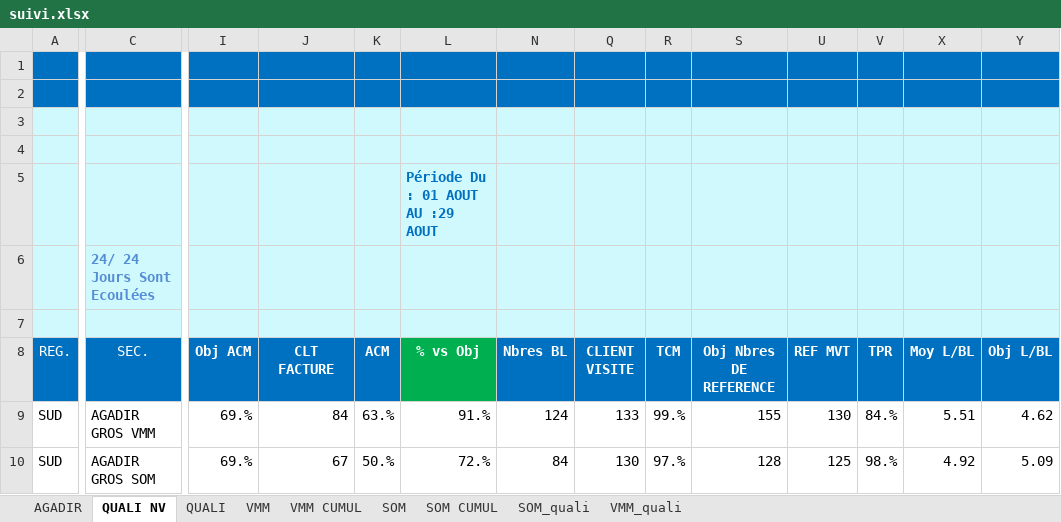
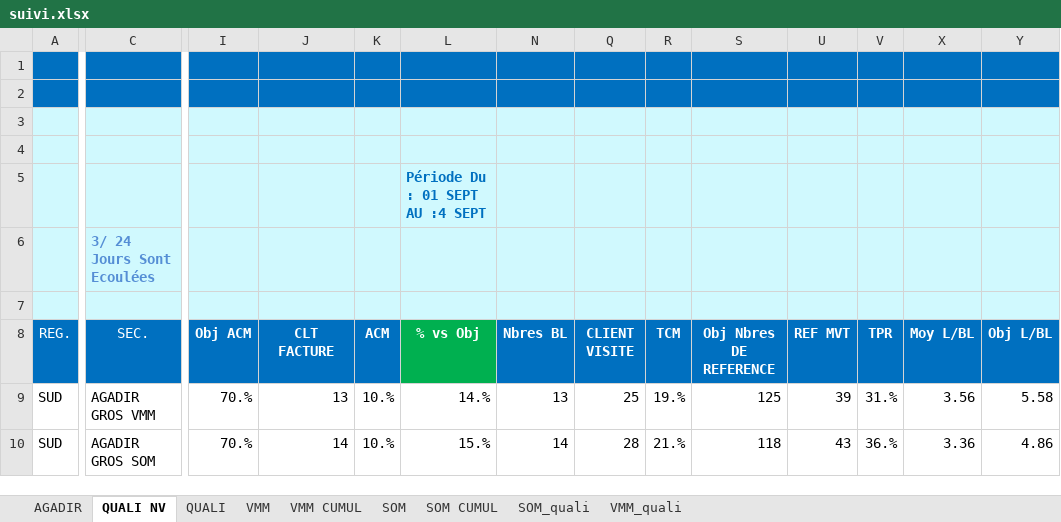
Before and after one commit to guostonline/total_suivi_bot, an Excel workbook: excel/suivi.xlsx, sheet QUALI NV, drawn as a sheet; only a part is shown, gaps mark what is left out; values as stored, in another font and other column widths than the file's, no borders; conditional formats not drawn; the diff covers the shown part only; the diff names each change by its address in the sheet, - before the commit and + after, or states it on an @@ line.

```diff
--- a/excel/suivi.xlsx (sheet QUALI NV)
+++ b/excel/suivi.xlsx (sheet QUALI NV)
-L5 (% vs Obj): Période Du : 01 AOUT AU :29 AOUT
+L5 (% vs Obj): Période Du : 01 SEPT AU :4 SEPT
-C6 (SEC.): 24/ 24 Jours Sont Ecoulées
+C6 (SEC.): 3/ 24 Jours Sont Ecoulées
-I9:I10 (Obj ACM): 69.%
+I9:I10 (Obj ACM): 70.%
-J9 (CLT FACTURE): 84
+J9 (CLT FACTURE): 13
-K9 (ACM): 63.%
+K9 (ACM): 10.%
-L9 (% vs Obj): 91.%
+L9 (% vs Obj): 14.%
-N9 (Nbres BL): 124
+N9 (Nbres BL): 13
-Q9 (CLIENT VISITE): 133
+Q9 (CLIENT VISITE): 25
-R9 (TCM): 99.%
+R9 (TCM): 19.%
-S9 (Obj Nbres DE REFERENCE): 155
+S9 (Obj Nbres DE REFERENCE): 125
-U9 (REF MVT): 130
+U9 (REF MVT): 39
-V9 (TPR): 84.%
+V9 (TPR): 31.%
-X9 (Moy L/BL): 5.51
+X9 (Moy L/BL): 3.56
-Y9 (Obj L/BL): 4.62
+Y9 (Obj L/BL): 5.58
-J10 (CLT FACTURE): 67
+J10 (CLT FACTURE): 14
-K10 (ACM): 50.%
+K10 (ACM): 10.%
-L10 (% vs Obj): 72.%
+L10 (% vs Obj): 15.%
-N10 (Nbres BL): 84
+N10 (Nbres BL): 14
-Q10 (CLIENT VISITE): 130
+Q10 (CLIENT VISITE): 28
-R10 (TCM): 97.%
+R10 (TCM): 21.%
-S10 (Obj Nbres DE REFERENCE): 128
+S10 (Obj Nbres DE REFERENCE): 118
-U10 (REF MVT): 125
+U10 (REF MVT): 43
-V10 (TPR): 98.%
+V10 (TPR): 36.%
-X10 (Moy L/BL): 4.92
+X10 (Moy L/BL): 3.36
-Y10 (Obj L/BL): 5.09
+Y10 (Obj L/BL): 4.86
```
Also changed, not shown: 324 edited cells elsewhere in this sheet, sheet AGADIR, sheet VMM, sheet VMM CUMUL, sheet SOM, sheet SOM CUMUL, sheet SOM_quali, 1 more sheet, hidden cells, charts or pictures, 13 other files.
